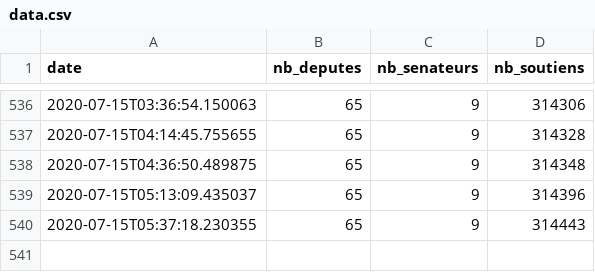
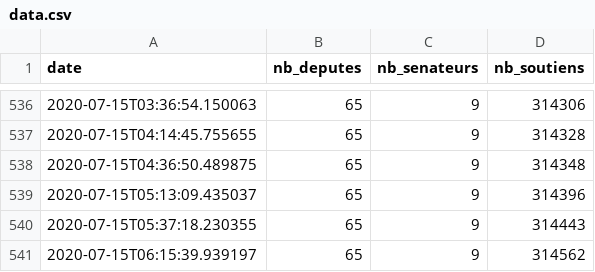
Before and after one commit to AntoineAugusti/referendum-animaux, a CSV file: data/data.csv, drawn as a sheet; only a part is shown, gaps mark what is left out.

```diff
--- a/data/data.csv
+++ b/data/data.csv
@@ -540 +540,2 @@ date,nb_deputes,nb_senateurs,nb_soutiens
 2020-07-15T05:37:18.230355,65,9,314443
+2020-07-15T06:15:39.939197,65,9,314562
```
